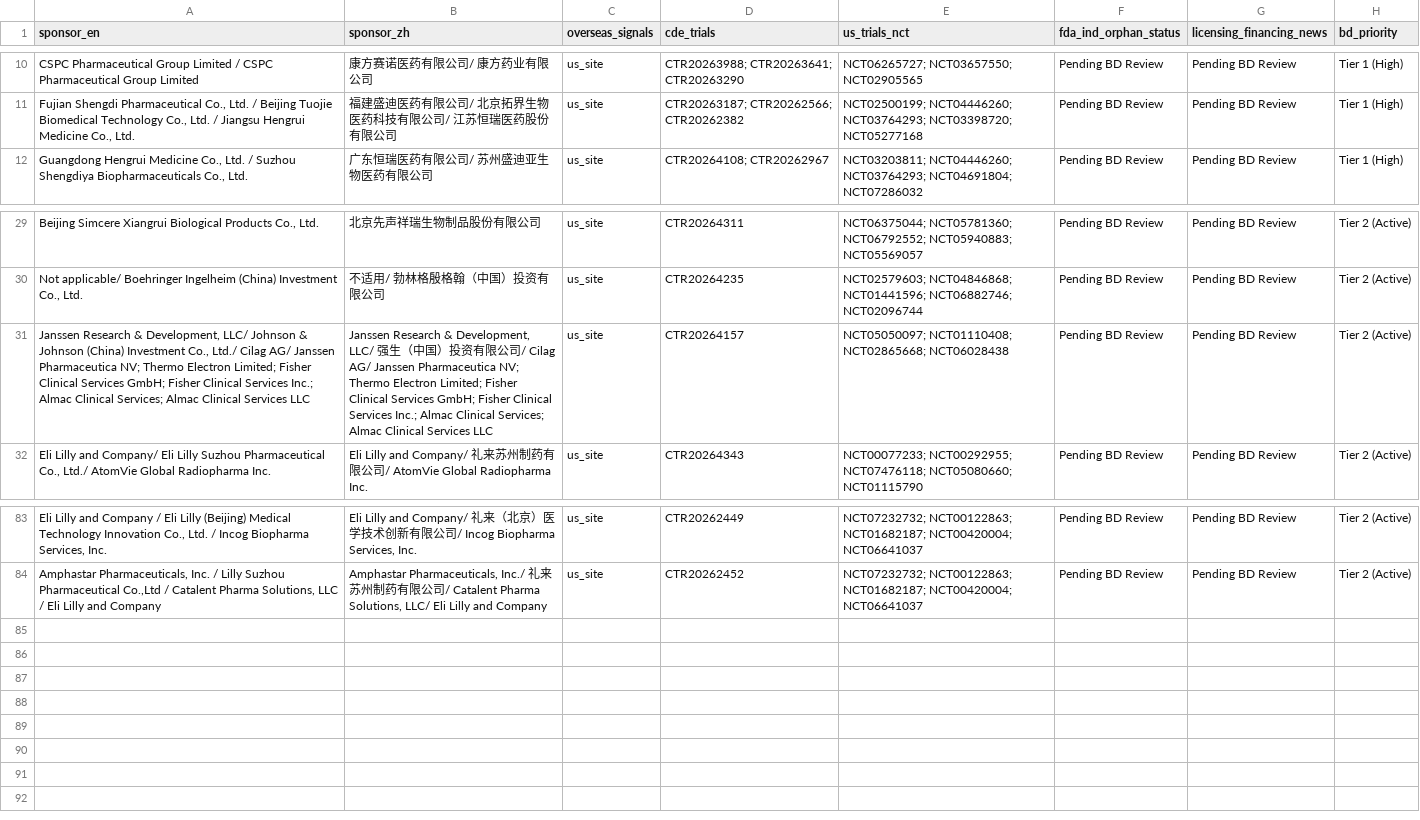
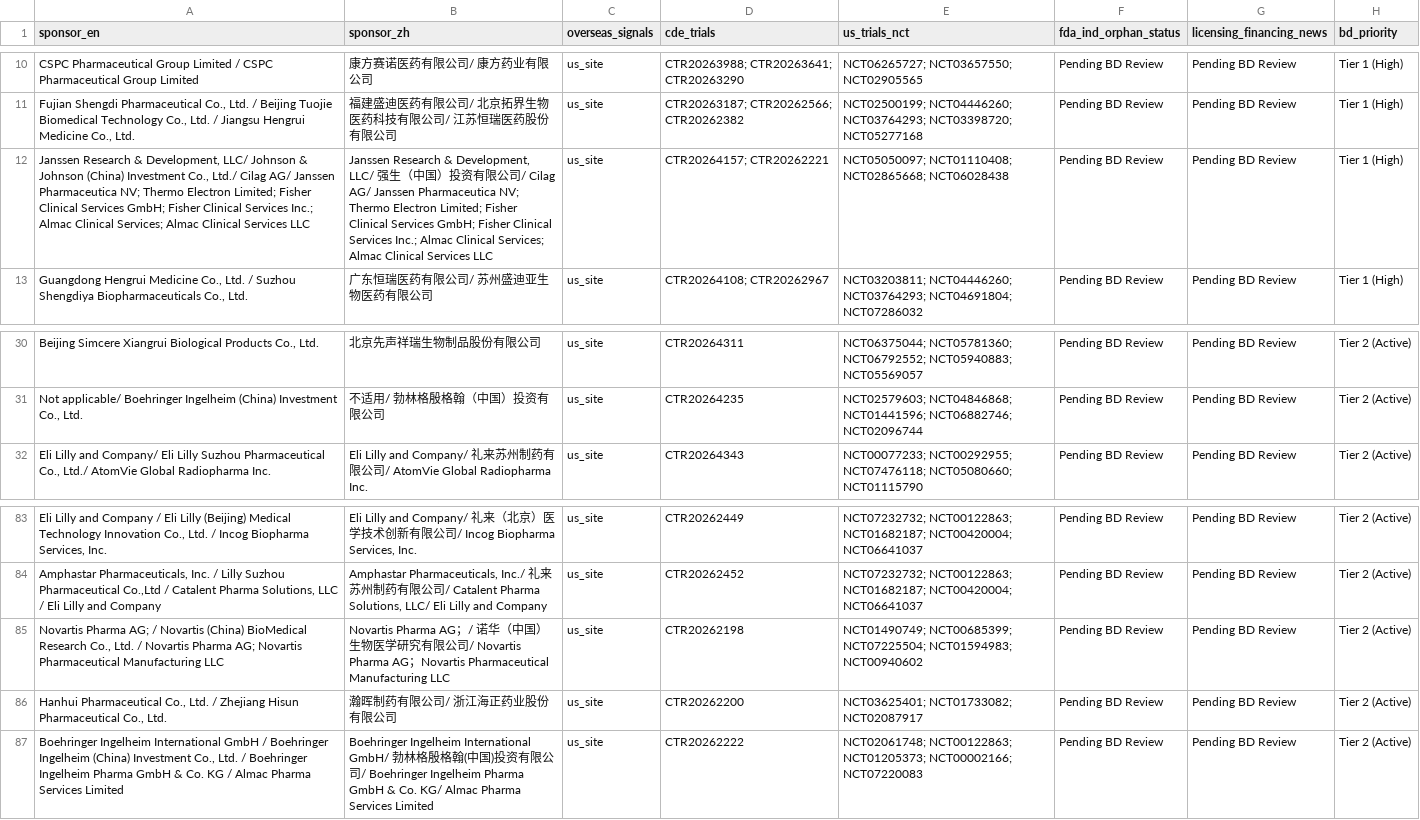
Before and after one commit to hutianle/cde-clinical-trials, a CSV file: data/overseas_targets.csv, drawn as a sheet; only a part is shown, gaps mark what is left out; removed rows and columns are numbered as before the commit, all else as after; the diff names each change by its address in the sheet, - before the commit and + after, or states it on an @@ line.

```diff
--- a/data/overseas_targets.csv
+++ b/data/overseas_targets.csv
+row 12: Janssen Research & Development, LLC/ Johnson & Johnson (China) Investment Co., Ltd./ Cilag AG/ Janssen Pharmaceutica NV; Thermo Electron Limited; Fisher Clinical Services GmbH; Fisher Clinical Services Inc.; Almac Clinical Services; Almac Clinical Services LLC | Janssen Research & Development, LLC/ 强生（中国）投资有限公司/ Cilag AG/ Janssen Pharmaceutica NV; Thermo Electron Limited; Fisher Clinical Services GmbH; Fisher Clinical Services Inc.; Almac Clinical Services; Almac Clinical Services LLC | us_site | CTR20264157; CTR20262221 | NCT05050097; NCT01110408; NCT02865668; NCT06028438 | Pending BD Review | Pending BD Review | Tier 1 (High)
-row 31: Janssen Research & Development, LLC/ Johnson & Johnson (China) Investment Co., Ltd./ Cilag AG/ Janssen Pharmaceutica NV; Thermo Electron Limited; Fisher Clinical Services GmbH; Fisher Clinical Services Inc.; Almac Clinical Services; Almac Clinical Services LLC | Janssen Research & Development, LLC/ 强生（中国）投资有限公司/ Cilag AG/ Janssen Pharmaceutica NV; Thermo Electron Limited; Fisher Clinical Services GmbH; Fisher Clinical Services Inc.; Almac Clinical Services; Almac Clinical Services LLC | us_site | CTR20264157 | NCT05050097; NCT01110408; NCT02865668; NCT06028438 | Pending BD Review | Pending BD Review | Tier 2 (Active)
+row 85: Novartis Pharma AG; / Novartis (China) BioMedical Research Co., Ltd. / Novartis Pharma AG; Novartis Pharmaceutical Manufacturing LLC | Novartis Pharma AG；/ 诺华（中国）生物医学研究有限公司/ Novartis Pharma AG；Novartis Pharmaceutical Manufacturing LLC | us_site | CTR20262198 | NCT01490749; NCT00685399; NCT07225504; NCT01594983; NCT00940602 | Pending BD Review | Pending BD Review | Tier 2 (Active)
+row 86: Hanhui Pharmaceutical Co., Ltd. / Zhejiang Hisun Pharmaceutical Co., Ltd. | 瀚晖制药有限公司/ 浙江海正药业股份有限公司 | us_site | CTR20262200 | NCT03625401; NCT01733082; NCT02087917 | Pending BD Review | Pending BD Review | Tier 2 (Active)
+row 87: Boehringer Ingelheim International GmbH / Boehringer Ingelheim (China) Investment Co., Ltd. / Boehringer Ingelheim Pharma GmbH & Co. KG / Almac Pharma Services Limited | Boehringer Ingelheim International GmbH/ 勃林格殷格翰(中国)投资有限公司/ Boehringer Ingelheim Pharma GmbH & Co. KG/ Almac Pharma Services Limited | us_site | CTR20262222 | NCT02061748; NCT00122863; NCT01205373; NCT00002166; NCT07220083 | Pending BD Review | Pending BD Review | Tier 2 (Active)
```
Also changed, not shown: 6 other files.
